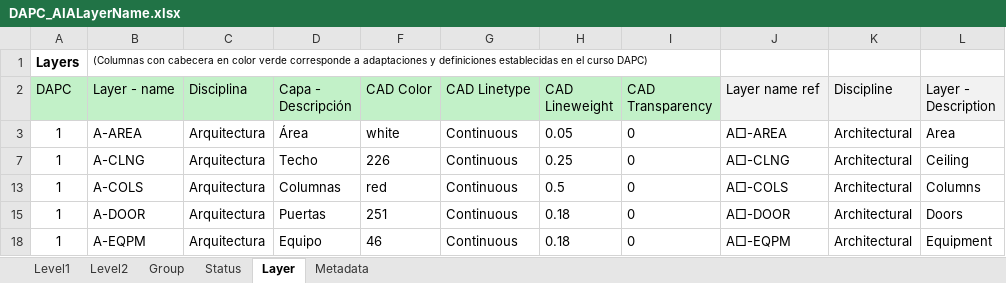
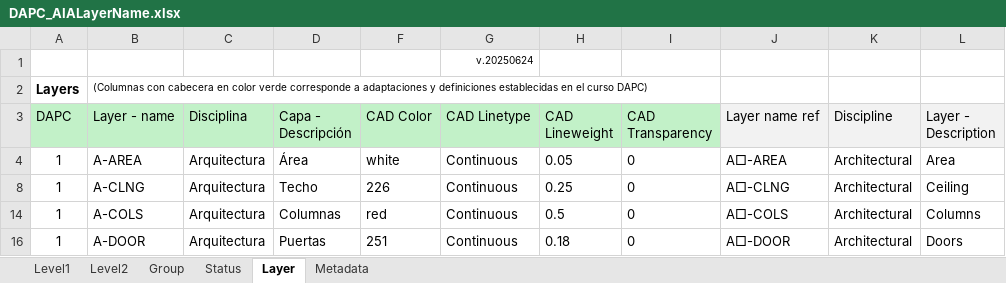
Before and after one commit to rcfdtools/R.DAPC, an Excel workbook: file/table/DAPC_AIALayerName.xlsx, sheet Layer, drawn as a sheet; only a part is shown; the shorter side is filled out with more unchanged rows; values as stored, in another font and other column widths than the file's, no borders; charts and pictures and conditional formats not drawn; the diff names each change by its address in the sheet, - before the commit and + after, or states it on an @@ line.

```diff
--- a/file/table/DAPC_AIALayerName.xlsx (sheet Layer)
+++ b/file/table/DAPC_AIALayerName.xlsx (sheet Layer)
+row 1:  |  |  |  |  | v.20250624
```
Also changed, not shown: sheet Metadata, sheet Status, sheet Level1, sheet Level2, sheet Group, charts or pictures, file/table/DAPC_Curves.xlsx, file/table/DAPC_ElectricElbowBellEnd.xlsx, 2 other files.
